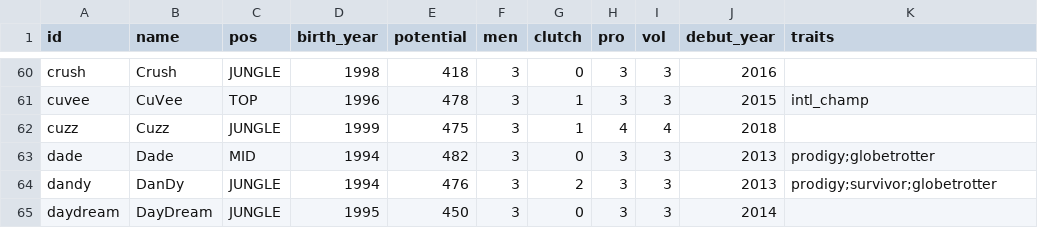
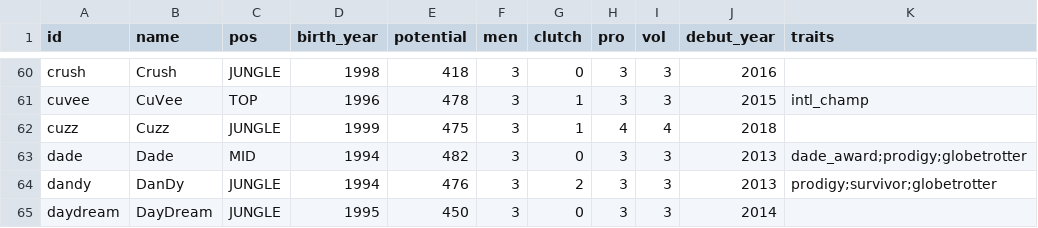
Before and after one commit to jyoon00-cloud/aich, a CSV file: rules/db/potential/LCK.csv, drawn as a sheet; only a part is shown, gaps mark what is left out.

```diff
--- a/rules/db/potential/LCK.csv
+++ b/rules/db/potential/LCK.csv
@@ -62,3 +62,3 @@ cuvee,CuVee,TOP,1996,478,3,1,3,3,2015,intl_champ
 cuzz,Cuzz,JUNGLE,1999,475,3,1,4,4,2018,
-dade,Dade,MID,1994,482,3,0,3,3,2013,prodigy;globetrotter
+dade,Dade,MID,1994,482,3,0,3,3,2013,dade_award;prodigy;globetrotter
 dandy,DanDy,JUNGLE,1994,476,3,2,3,3,2013,prodigy;survivor;globetrotter
```
Also changed, not shown: rules/db/potential/LPL.csv, 5 other files.
